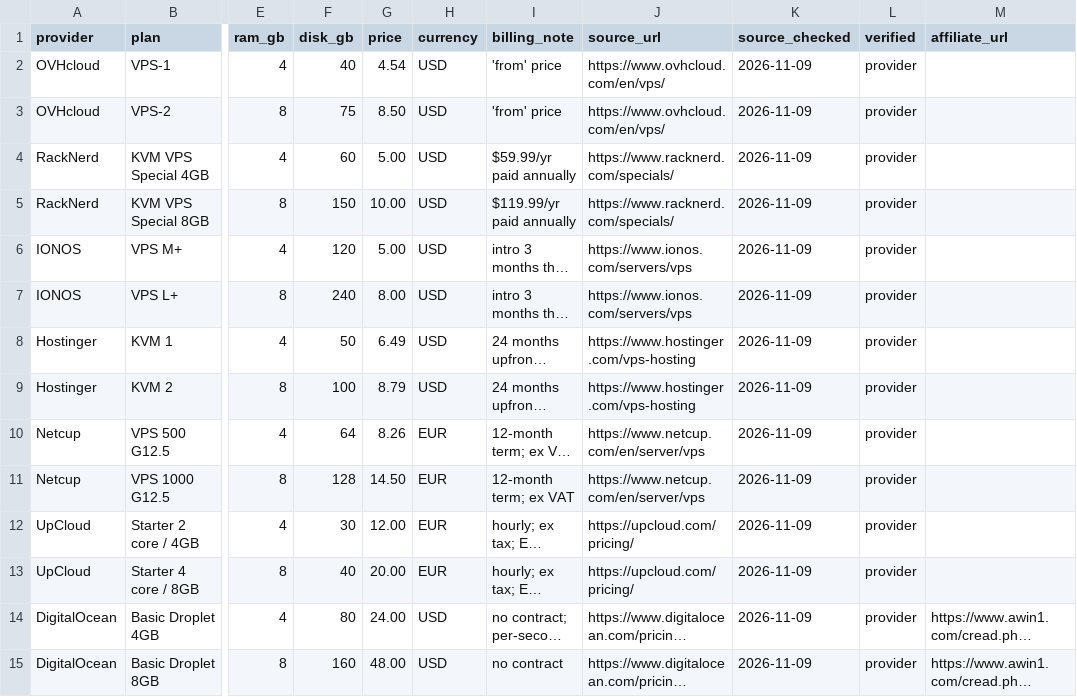
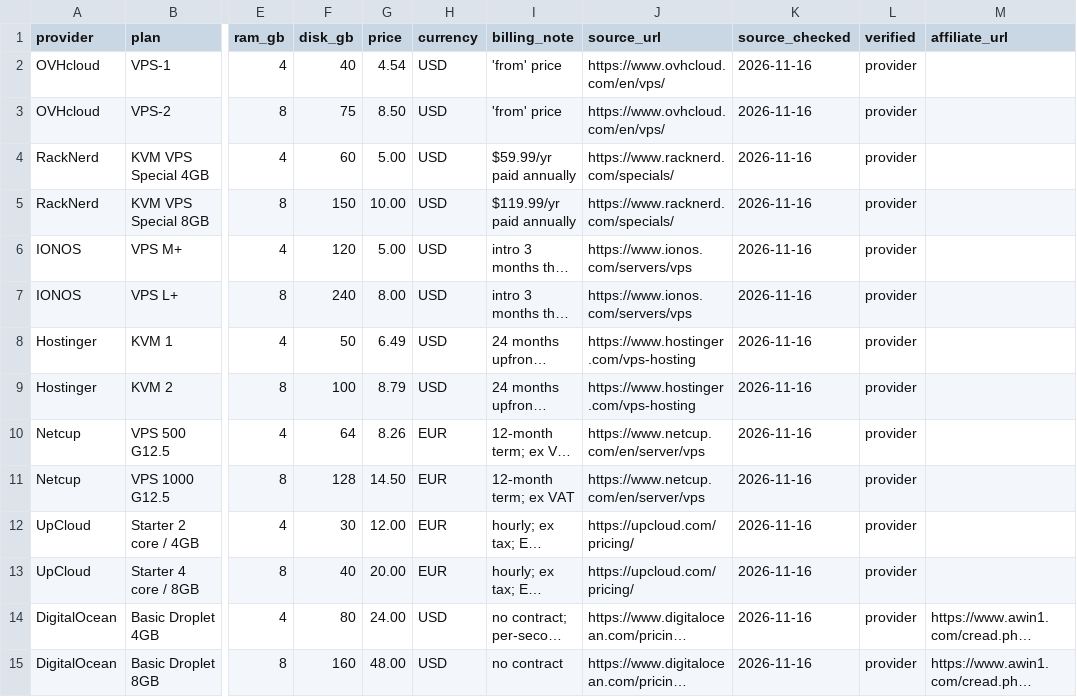
Before and after one commit to covisualize/clawhost-index, a CSV file: data.csv, drawn as a sheet; only a part is shown, gaps mark what is left out; long unchanged cells end in …; the diff covers the shown part only; the diff names each change by its address in the sheet, - before the commit and + after, or states it on an @@ line.

Commit message:
Weekly re-check 16 Nov 2026: all 31 plans confirmed, ECB 13 Nov rates

```diff
--- a/data.csv
+++ b/data.csv
-K2:K15 (source_checked): 2026-11-09
+K2:K15 (source_checked): 2026-11-16
```
Also changed, not shown: 18 edited cells elsewhere in this file, 1 other file.
